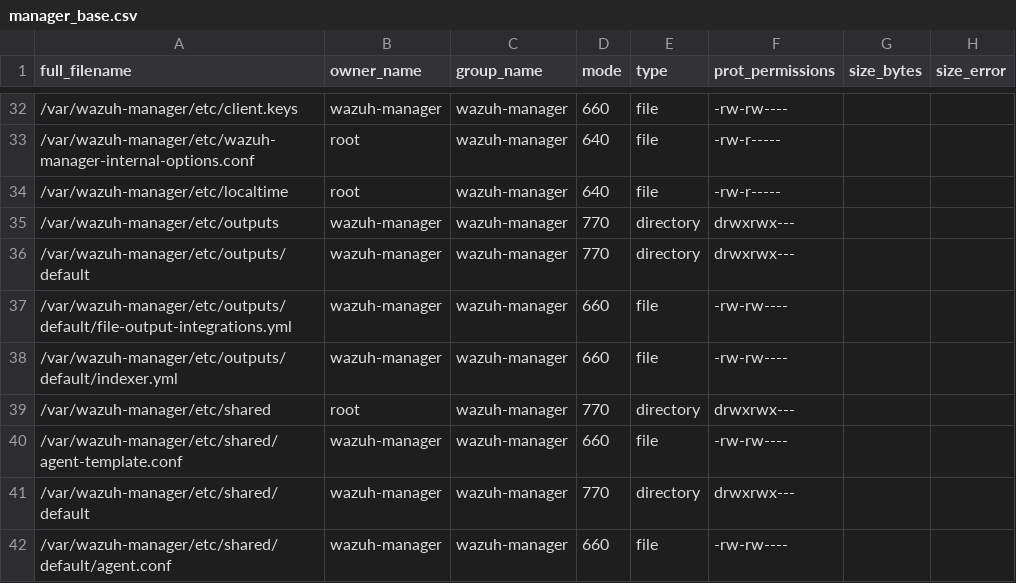
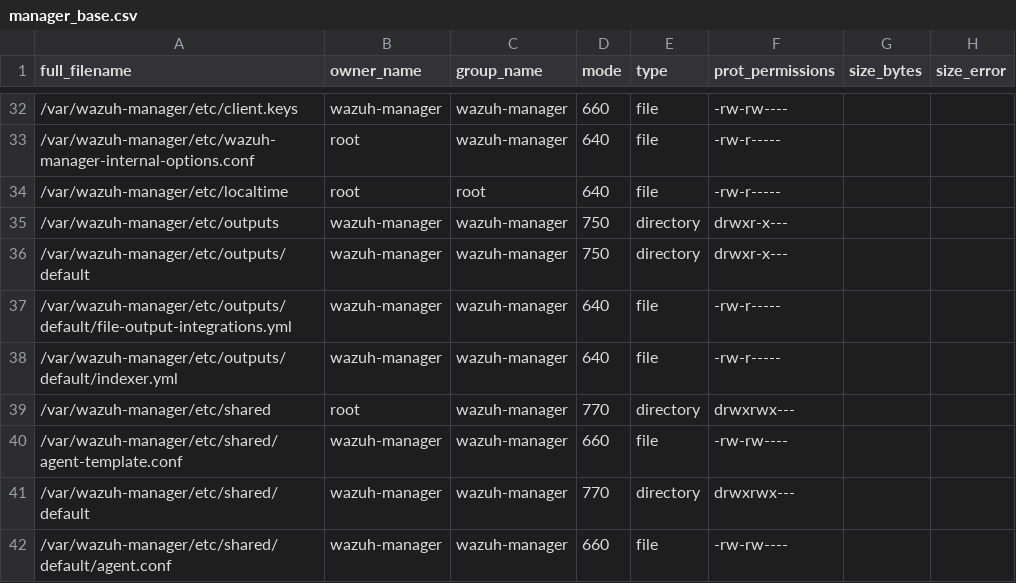
Before and after one commit to wazuh/wazuh, a CSV file: .github/actions/check_files/manager_base.csv, drawn as a sheet; only a part is shown, gaps mark what is left out.

Commit message:
fix: validate origin space and  outputs permissions

```diff
--- a/.github/actions/check_files/manager_base.csv
+++ b/.github/actions/check_files/manager_base.csv
@@ -33,7 +33,7 @@ full_filename,owner_name,group_name,mode,type,prot_permissions,size_bytes,size_e
 /var/wazuh-manager/etc/wazuh-manager-internal-options.conf,root,wazuh-manager,640,file,-rw-r-----,,
-/var/wazuh-manager/etc/localtime,root,wazuh-manager,640,file,-rw-r-----,,
-/var/wazuh-manager/etc/outputs,wazuh-manager,wazuh-manager,770,directory,drwxrwx---,,
-/var/wazuh-manager/etc/outputs/default,wazuh-manager,wazuh-manager,770,directory,drwxrwx---,,
-/var/wazuh-manager/etc/outputs/default/file-output-integrations.yml,wazuh-manager,wazuh-manager,660,file,-rw-rw----,,
-/var/wazuh-manager/etc/outputs/default/indexer.yml,wazuh-manager,wazuh-manager,660,file,-rw-rw----,,
+/var/wazuh-manager/etc/localtime,root,root,640,file,-rw-r-----,,
+/var/wazuh-manager/etc/outputs,wazuh-manager,wazuh-manager,750,directory,drwxr-x---,,
+/var/wazuh-manager/etc/outputs/default,wazuh-manager,wazuh-manager,750,directory,drwxr-x---,,
+/var/wazuh-manager/etc/outputs/default/file-output-integrations.yml,wazuh-manager,wazuh-manager,640,file,-rw-r-----,,
+/var/wazuh-manager/etc/outputs/default/indexer.yml,wazuh-manager,wazuh-manager,640,file,-rw-r-----,,
 /var/wazuh-manager/etc/shared,root,wazuh-manager,770,directory,drwxrwx---,,
```
Also changed, not shown: 6 other files.
